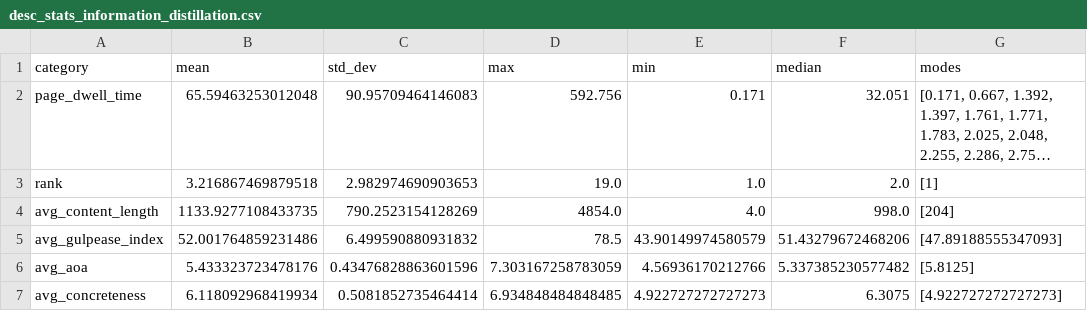
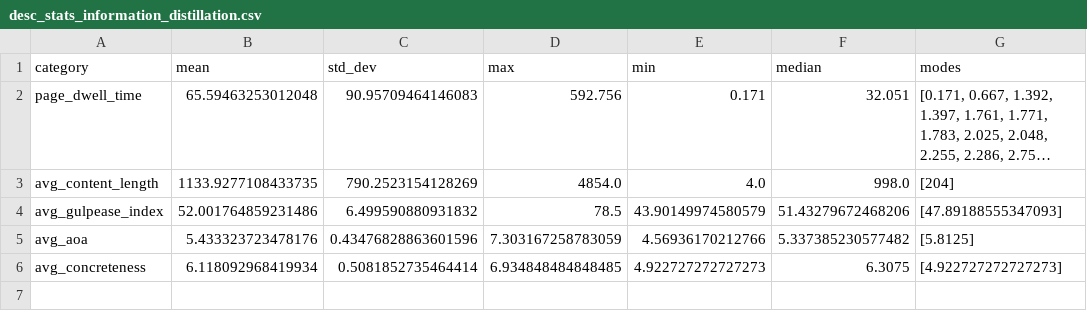
Before and after one commit to SOLandChildren/CHIIR27_LogAnalysis, a CSV file: Results/desc_stats_information_distillation.csv, drawn as a sheet; long unchanged cells end in …; the diff names each change by its address in the sheet, - before the commit and + after, or states it on an @@ line.

Commit message:
Edited analysis for RQ1 and RQ2 for information distillation stage

```diff
--- a/Results/desc_stats_information_distillation.csv
+++ b/Results/desc_stats_information_distillation.csv
-row 3: rank | 3.216867469879518 | 2.982974690903653 | 19.0 | 1.0 | 2.0 | [1]
```
Also changed, not shown: Results/information_distillation_effective_ineffective_desc_stats.csv, Results/sig_test_information_distillation.csv, 3 other files.
